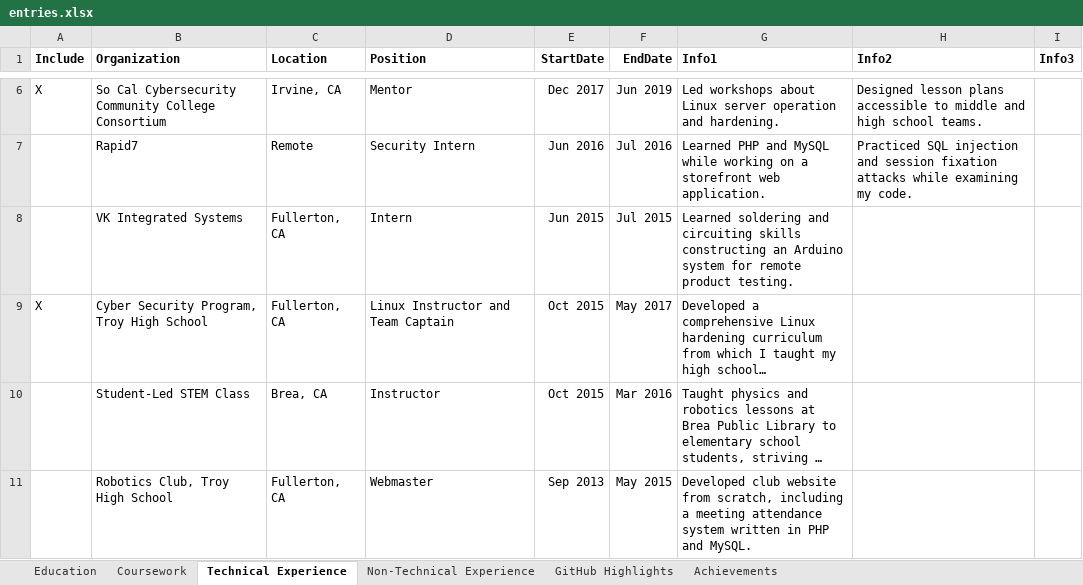
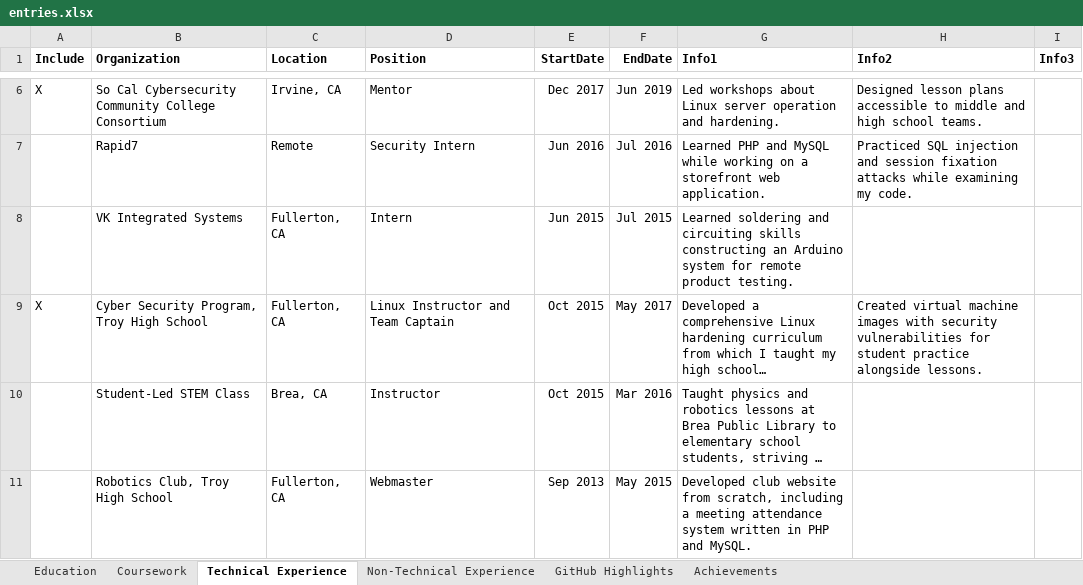
Before and after one commit to thanasibakis/Resume-Builder, an Excel workbook: entries.xlsx, sheet Technical Experience, drawn as a sheet; only a part is shown, gaps mark what is left out; long unchanged cells end in …; values as stored, in another font and other column widths than the file's, no borders; the diff names each change by its address in the sheet, - before the commit and + after, or states it on an @@ line.

```diff
--- a/entries.xlsx (sheet Technical Experience)
+++ b/entries.xlsx (sheet Technical Experience)
-H9 (Info2): (empty)
+H9 (Info2): Created virtual machine images with security vulnerabilities for student practice alongside lessons.
```
Also changed, not shown: 2 other files.
